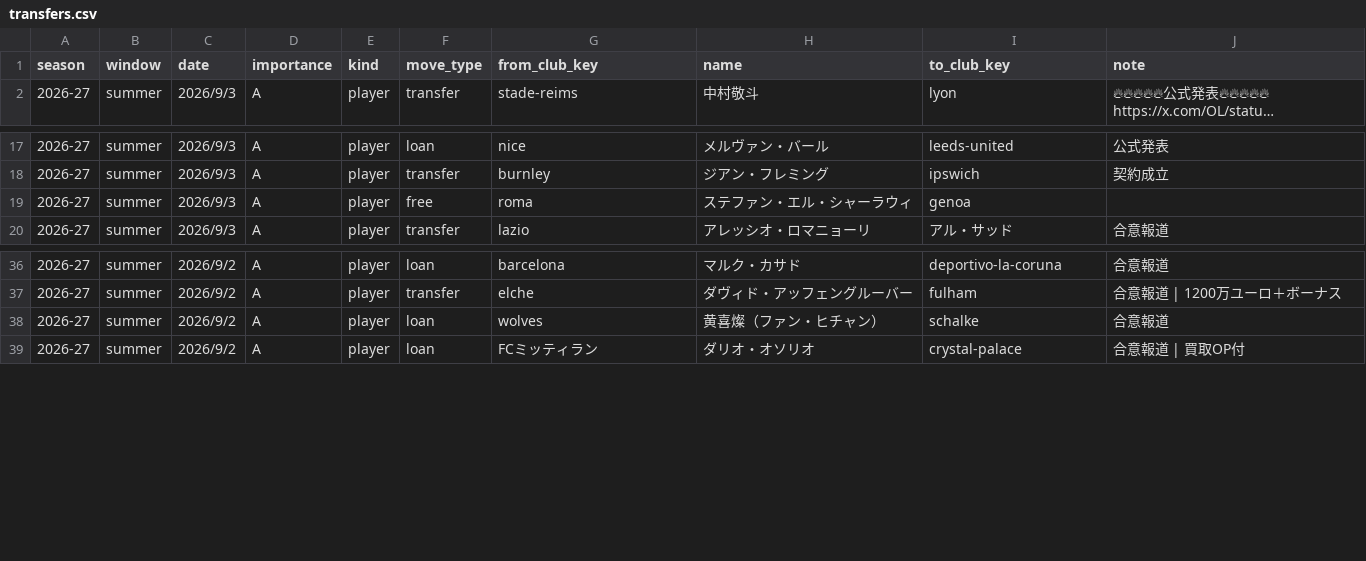
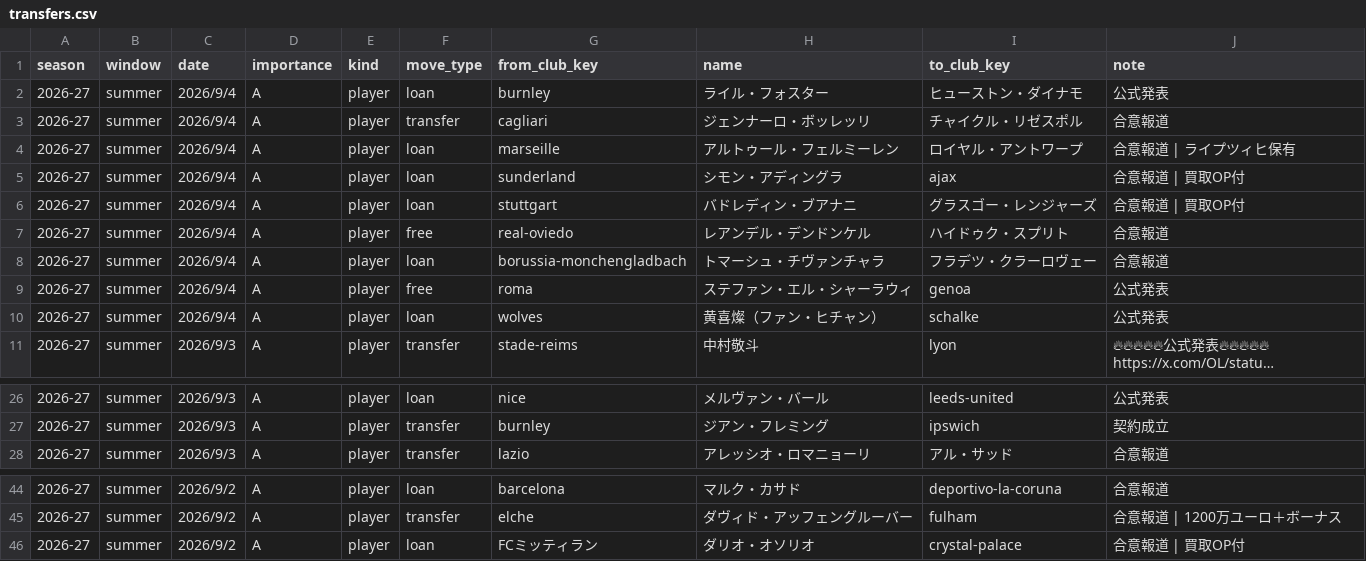
Before and after one commit to football-archive/start, a CSV file: src/data/transfers.csv, drawn as a sheet; only a part is shown, gaps mark what is left out; long unchanged cells end in …; removed rows and columns are numbered as before the commit, all else as after; the diff names each change by its address in the sheet, - before the commit and + after, or states it on an @@ line.

```diff
--- a/src/data/transfers.csv
+++ b/src/data/transfers.csv
+row 2: 2026-27 | summer | 2026/9/4 | A | player | loan | burnley | ライル・フォスター | ヒューストン・ダイナモ | 公式発表
+row 3: 2026-27 | summer | 2026/9/4 | A | player | transfer | cagliari | ジェンナーロ・ボッレッリ | チャイクル・リゼスポル | 合意報道
+row 4: 2026-27 | summer | 2026/9/4 | A | player | loan | marseille | アルトゥール・フェルミーレン | ロイヤル・アントワープ | 合意報道 | ライプツィヒ保有
+row 5: 2026-27 | summer | 2026/9/4 | A | player | loan | sunderland | シモン・アディングラ | ajax | 合意報道 | 買取OP付
+row 6: 2026-27 | summer | 2026/9/4 | A | player | loan | stuttgart | バドレディン・ブアナニ | グラスゴー・レンジャーズ | 合意報道 | 買取OP付
+row 7: 2026-27 | summer | 2026/9/4 | A | player | free | real-oviedo | レアンデル・デンドンケル | ハイドゥク・スプリト | 合意報道
+row 8: 2026-27 | summer | 2026/9/4 | A | player | loan | borussia-monchengladbach | トマーシュ・チヴァンチャラ | フラデツ・クラーロヴェー | 合意報道
+row 9: 2026-27 | summer | 2026/9/4 | A | player | free | roma | ステファン・エル・シャーラウィ | genoa | 公式発表
+row 10: 2026-27 | summer | 2026/9/4 | A | player | loan | wolves | 黄喜燦（ファン・ヒチャン） | schalke | 公式発表
-row 19: 2026-27 | summer | 2026/9/3 | A | player | free | roma | ステファン・エル・シャーラウィ | genoa
-row 38: 2026-27 | summer | 2026/9/2 | A | player | loan | wolves | 黄喜燦（ファン・ヒチャン） | schalke | 合意報道
```
Also changed, not shown: src/data/ct_season_meta.csv, src/data/name_map.csv, 9 other files.
